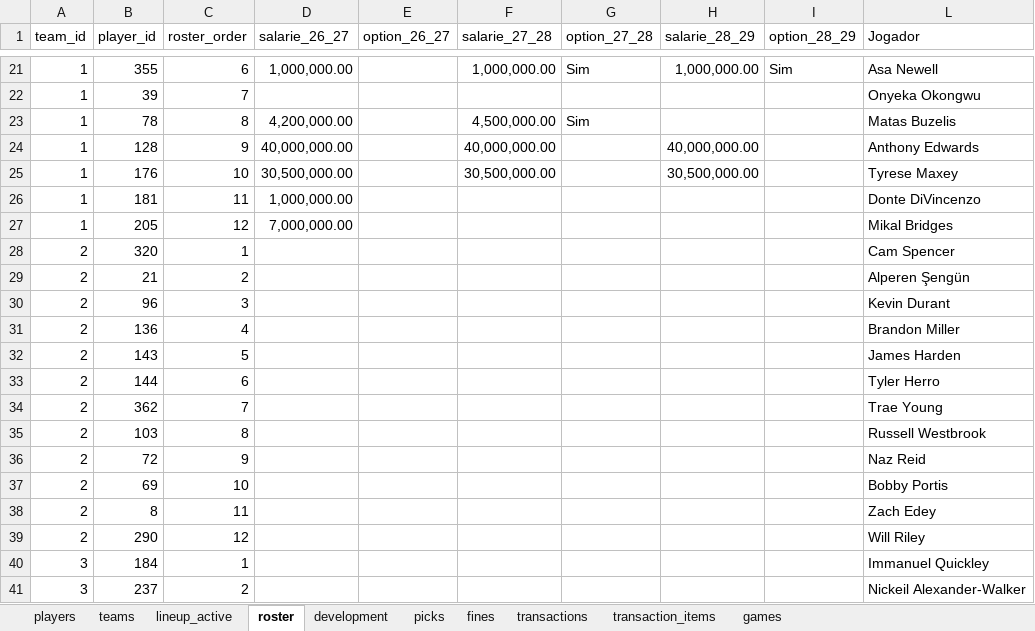
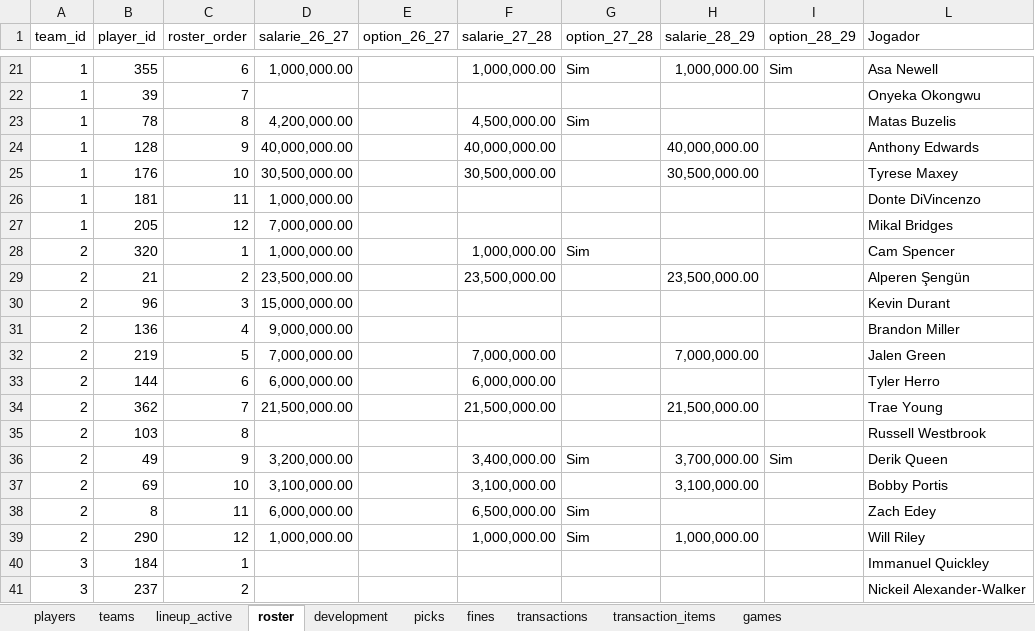
Before and after one commit to filipebrito23/Fantasy-unificado, an Excel workbook: roster.xlsx, sheet roster, drawn as a sheet; only a part is shown, gaps mark what is left out; values as stored, in another font and other column widths than the file's, no borders; removed rows and columns are numbered as before the commit, all else as after; the diff names each change by its address in the sheet, - before the commit and + after, or states it on an @@ line.

Commit message:
Update roster.xlsx

```diff
--- a/roster.xlsx (sheet roster)
+++ b/roster.xlsx (sheet roster)
-D28 (salarie_26_27): (empty)
+D28 (salarie_26_27): 1,000,000.00
-F28 (salarie_27_28): (empty)
+F28 (salarie_27_28): 1,000,000.00
-G28 (option_27_28): (empty)
+G28 (option_27_28): Sim
-D29 (salarie_26_27): (empty)
+D29 (salarie_26_27): 23,500,000.00
-F29 (salarie_27_28): (empty)
+F29 (salarie_27_28): 23,500,000.00
-H29 (salarie_28_29): (empty)
+H29 (salarie_28_29): 23,500,000.00
-D30 (salarie_26_27): (empty)
+D30 (salarie_26_27): 15,000,000.00
-D31 (salarie_26_27): (empty)
+D31 (salarie_26_27): 9,000,000.00
-row 32: 2 | 143 | 5 |  |  |  |  |  |  | James Harden
+row 32: 2 | 219 | 5 | 7,000,000.00 |  | 7,000,000.00 |  | 7,000,000.00 |  | Jalen Green
-D33 (salarie_26_27): (empty)
+D33 (salarie_26_27): 6,000,000.00
-F33 (salarie_27_28): (empty)
+F33 (salarie_27_28): 6,000,000.00
-D34 (salarie_26_27): (empty)
+D34 (salarie_26_27): 21,500,000.00
-F34 (salarie_27_28): (empty)
+F34 (salarie_27_28): 21,500,000.00
-H34 (salarie_28_29): (empty)
+H34 (salarie_28_29): 21,500,000.00
-row 36: 2 | 72 | 9 |  |  |  |  |  |  | Naz Reid
+row 36: 2 | 49 | 9 | 3,200,000.00 |  | 3,400,000.00 | Sim | 3,700,000.00 | Sim | Derik Queen
-D37 (salarie_26_27): (empty)
+D37 (salarie_26_27): 3,100,000.00
-F37 (salarie_27_28): (empty)
+F37 (salarie_27_28): 3,100,000.00
-H37 (salarie_28_29): (empty)
+H37 (salarie_28_29): 3,100,000.00
-D38 (salarie_26_27): (empty)
+D38 (salarie_26_27): 6,000,000.00
-F38 (salarie_27_28): (empty)
+F38 (salarie_27_28): 6,500,000.00
-G38:G39 (option_27_28): (empty)
+G38:G39 (option_27_28): Sim
-D39 (salarie_26_27): (empty)
+D39 (salarie_26_27): 1,000,000.00
-F39 (salarie_27_28): (empty)
+F39 (salarie_27_28): 1,000,000.00
-H39 (salarie_28_29): (empty)
+H39 (salarie_28_29): 1,000,000.00
```
